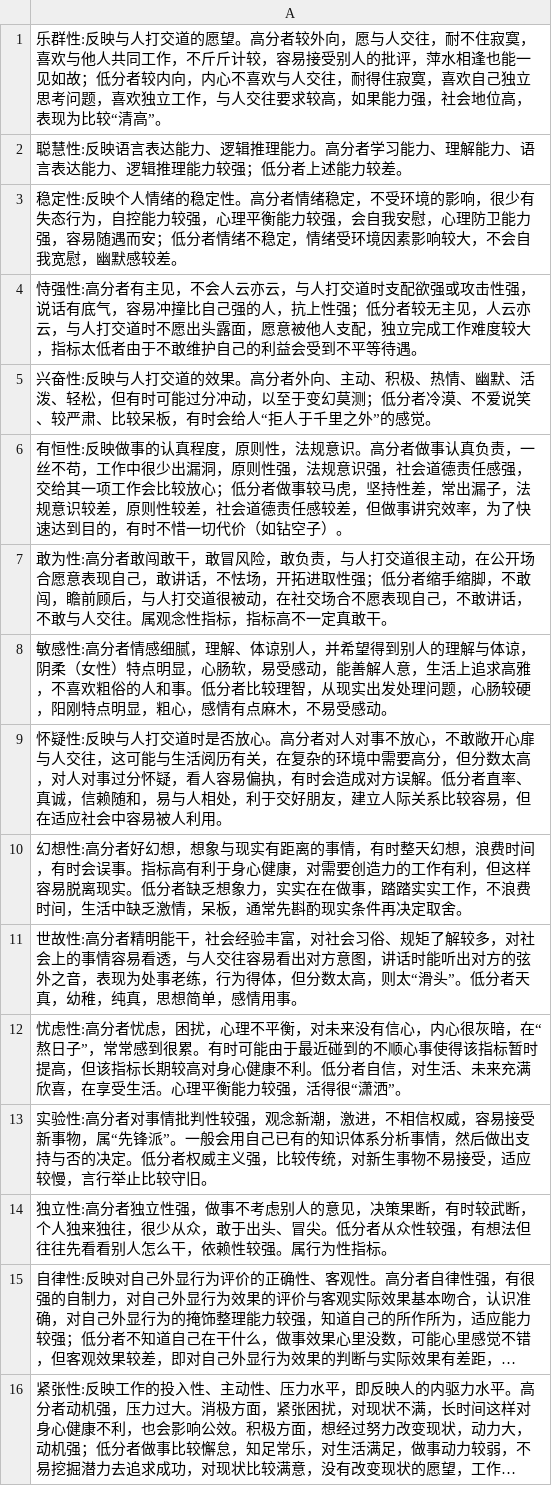
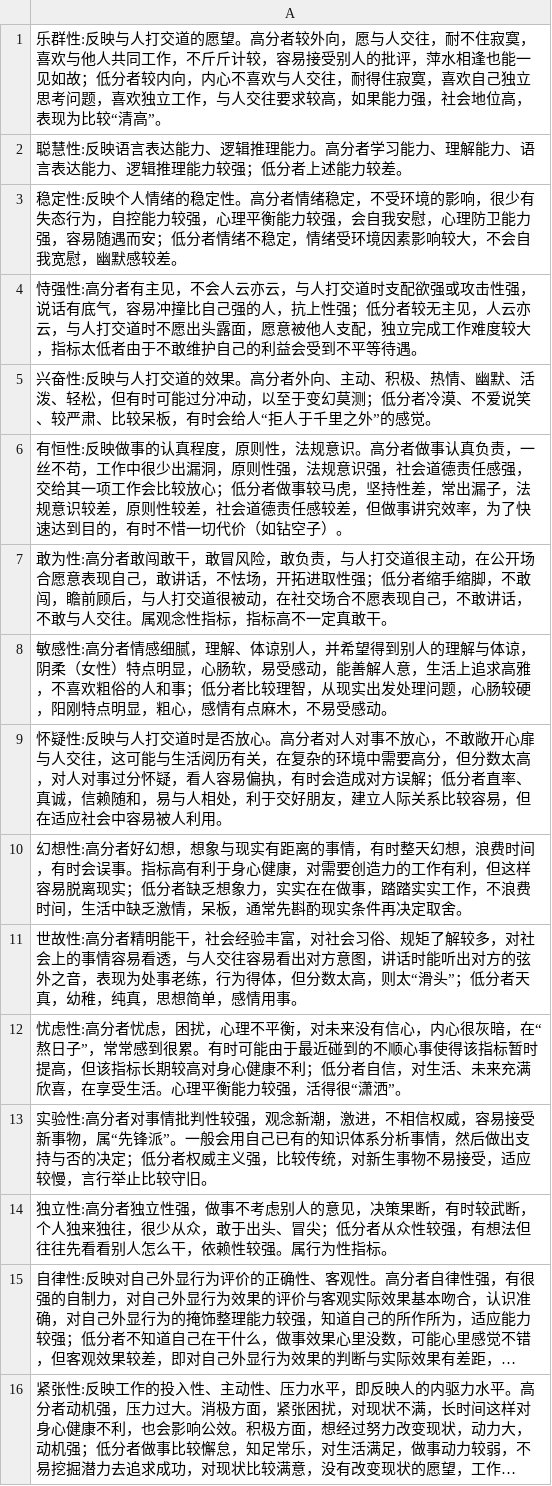
Before and after one commit to sealhuang/FaceInsight, a CSV file: faceinsight/proj/facetraits/personality16info.csv, drawn as a sheet; long unchanged cells end in …; the diff names each change by its address in the sheet, - before the commit and + after, or states it on an @@ line.

```diff
--- a/faceinsight/proj/facetraits/personality16info.csv
+++ b/faceinsight/proj/facetraits/personality16info.csv
-A8: …的人和事。低分者比…
+A8: …的人和事；低分者比…
-A9: …对方误解。低分者直…
+A9: …对方误解；低分者直…
-A10: …脱离现实。低分者缺…
+A10: …脱离现实；低分者缺…
-A11: …“滑头”。低分者天…
+A11: …“滑头”；低分者天…
-A12: …健康不利。低分者自…
+A12: …健康不利；低分者自…
-A13: …否的决定。低分者权…
+A13: …否的决定；低分者权…
-A14: …头、冒尖。低分者从…
+A14: …头、冒尖；低分者从…
```
Also changed, not shown: 4 other files.
